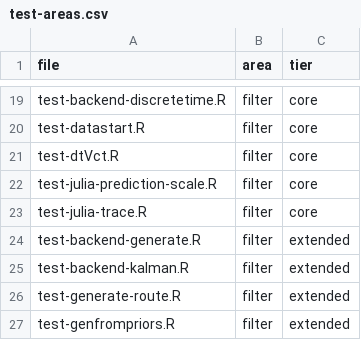
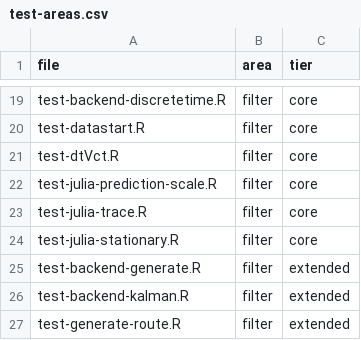
Before and after one commit to cdriveraus/ctsem, a CSV file: dev/test-areas.csv, drawn as a sheet; only a part is shown, gaps mark what is left out; the shorter side is filled out with more unchanged rows.

```diff
--- a/dev/test-areas.csv
+++ b/dev/test-areas.csv
@@ -23,2 +23,3 @@
 "test-julia-trace.R","filter","core"
+"test-julia-stationary.R","filter","core"
 "test-backend-generate.R","filter","extended"
```
